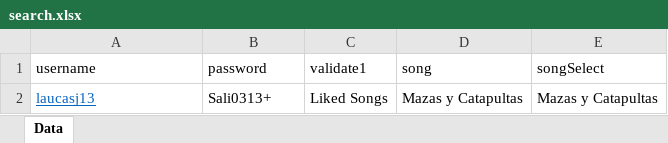
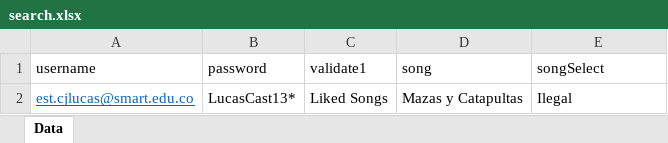
Before and after one commit to lcastanoj/retoSpotify, an Excel workbook: src/main/resources/data/search.xlsx, sheet Data, drawn as a sheet; values as stored, in another font and other column widths than the file's, no borders; removed rows and columns are numbered as before the commit, all else as after; the diff names each change by its address in the sheet, - before the commit and + after, or states it on an @@ line.

Commit message:
update excel

```diff
--- a/src/main/resources/data/search.xlsx (sheet Data)
+++ b/src/main/resources/data/search.xlsx (sheet Data)
-row 2: laucasj13 | Sali0313+ | Liked Songs | Mazas y Catapultas | Mazas y Catapultas
+row 2: est.cjlucas@smart.edu.co | LucasCast13* | Liked Songs | Mazas y Catapultas | Ilegal
```
Also changed, not shown: 2 other files.
